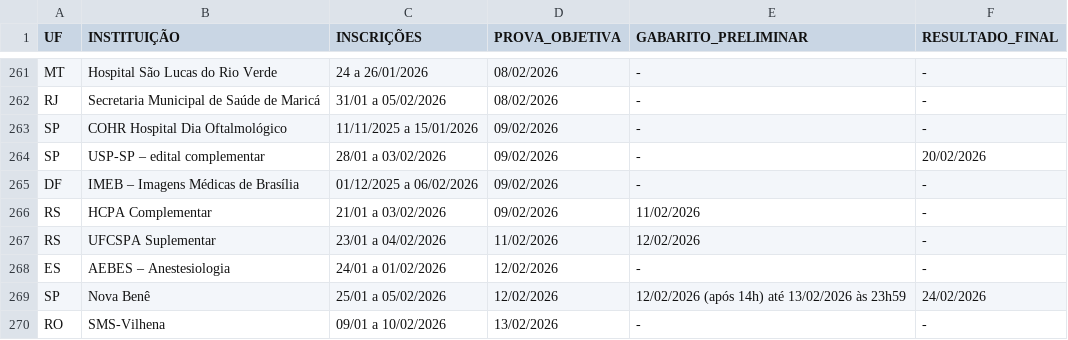
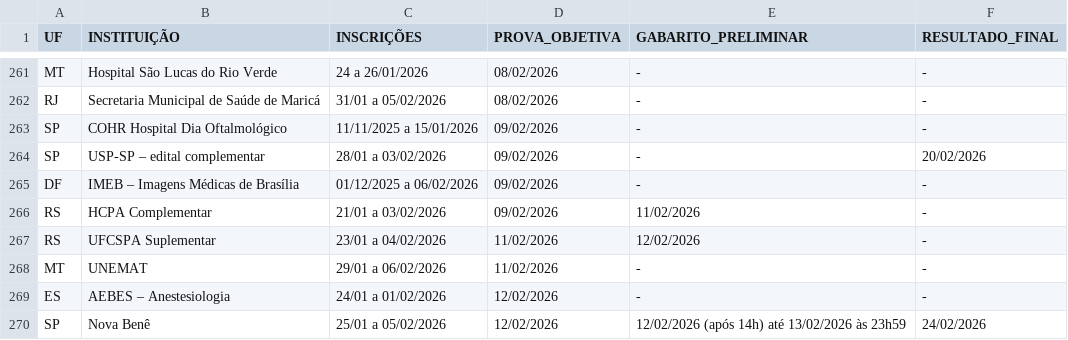
Before and after one commit to cadeteafya/calendario-provas, a CSV file: data/calendario_residencia.csv, drawn as a sheet; only a part is shown, gaps mark what is left out; the shorter side is filled out with more unchanged rows.

```diff
--- a/data/calendario_residencia.csv
+++ b/data/calendario_residencia.csv
@@ -267,2 +267,3 @@ RS,HCPA Complementar,21/01 a 03/02/2026,09/02/2026,11/02/2026,-
 RS,UFCSPA Suplementar,23/01 a 04/02/2026,11/02/2026,12/02/2026,-
+MT,UNEMAT,29/01 a 06/02/2026,11/02/2026,-,-
 ES,AEBES – Anestesiologia,24/01 a 01/02/2026,12/02/2026,-,-
```
Also changed, not shown: 2 other files.
